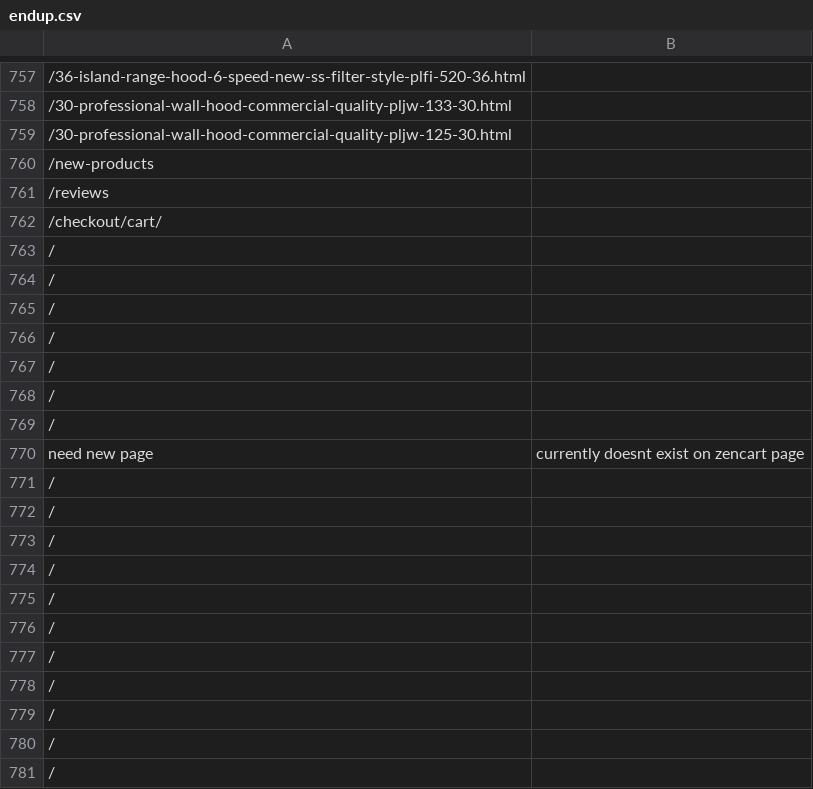
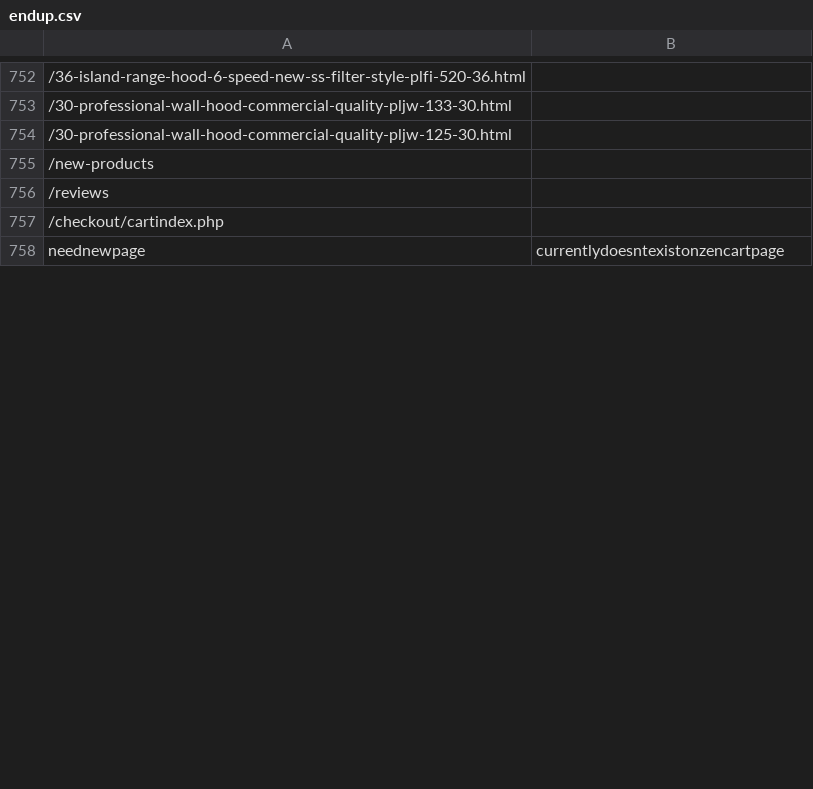
Before and after one commit to shamelessApathy/301-test-script, a CSV file: endup.csv, drawn as a sheet; only a part is shown, gaps mark what is left out; removed rows and columns are numbered as before the commit, all else as after; the diff covers the shown part only; the diff names each change by its address in the sheet, - before the commit and + after, or states it on an @@ line.

```diff
--- a/endup.csv
+++ b/endup.csv
-A757: /checkout/cart/
+A757: /checkout/cartindex.php
-row 763: /
-row 764: /
-row 765: /
-row 766: /
-row 767: /
-row 768: /
-row 769: /
-A758: need new page
+A758: neednewpage
-B758: currently doesnt exist on zencart page
+B758: currentlydoesntexistonzencartpage
-row 771: /
-row 772: /
-row 773: /
-row 774: /
-row 775: /
-row 776: /
-row 777: /
-row 778: /
-row 779: /
-row 780: /
-row 781: /
```
Also changed, not shown: 15 added rows, 46 removed rows and 68 edited cells elsewhere in this file, 4 other files.
